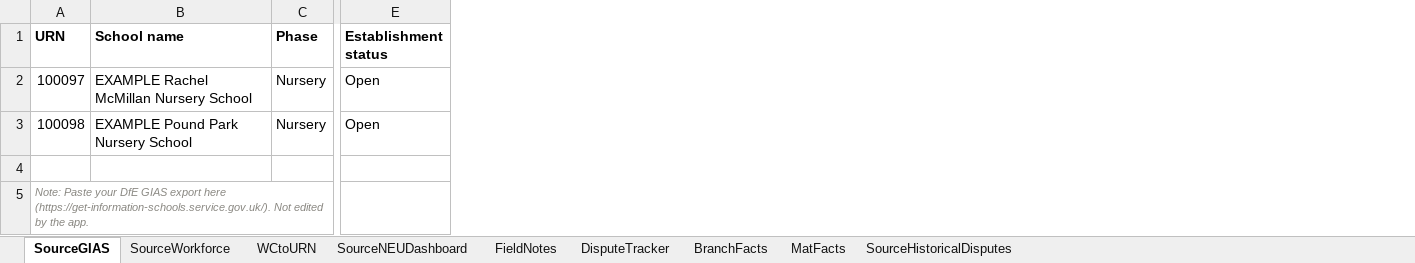
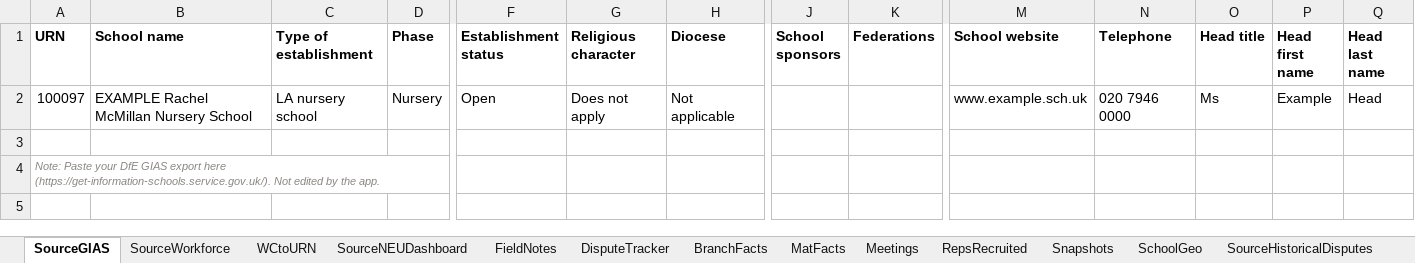
Before and after one commit to callumcant/callumcant.github.io, an Excel workbook: london-mapping/workbook-template/London_Project_Mapping_template.xlsx, sheet SourceGIAS, drawn as a sheet; only a part is shown, gaps mark what is left out; values as stored, in another font and other column widths than the file's, no borders; table styles not drawn; removed rows and columns are numbered as before the commit, all else as after; rows hold the shown columns only; the diff names each change by its address in the sheet, - before the commit and + after, or states it on an @@ line.

```diff
--- a/london-mapping/workbook-template/London_Project_Mapping_template.xlsx (sheet SourceGIAS)
+++ b/london-mapping/workbook-template/London_Project_Mapping_template.xlsx (sheet SourceGIAS)
+sheet tab: Meetings
+sheet tab: RepsRecruited
+sheet tab: Snapshots
+sheet tab: SchoolGeo
+column C (Type of establishment), row 2: LA nursery school
+column G (Religious character), row 2: Does not apply
+column H (Diocese), row 2: Not applicable
+column J (School sponsors), empty
+column K (Federations), empty
+column M (School website), row 2: www.example.sch.uk
+column N (Telephone), row 2: 020 7946 0000
+column O (Head title), row 2: Ms
+column P (Head first name), row 2: Example
+column Q (Head last name), row 2: Head
-row 3: 100098 | EXAMPLE Pound Park Nursery School | Nursery | Open
```
Also changed, not shown: sheet SourceNEUDashboard, sheet SourceWorkforce, sheet BranchFacts, sheet WCtoURN, sheet MatFacts, 19 other files.
